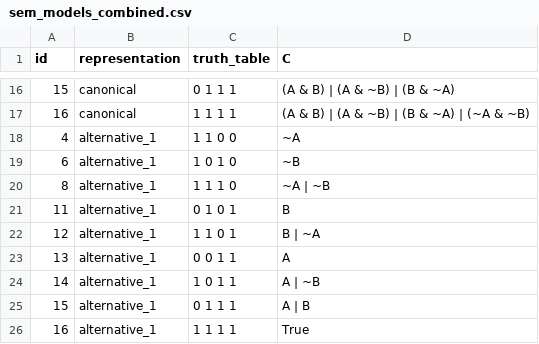
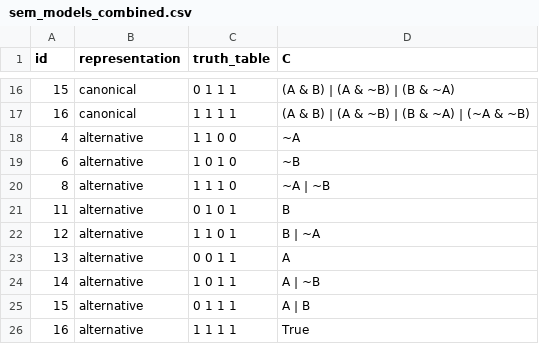
Before and after one commit to christianodenwald/vignette-space, a CSV file: data/sem_models_combined.csv, drawn as a sheet; only a part is shown, gaps mark what is left out.

Commit message:
add new data generation (generate_data2.py) to generate all disjunctions, including singletons, not just of conjuncts

```diff
--- a/data/sem_models_combined.csv
+++ b/data/sem_models_combined.csv
@@ -17,10 +17,10 @@ id,representation,truth_table,C
 16,canonical,1 1 1 1,(A & B) | (A & ~B) | (B & ~A) | (~A & ~B)
-4,alternative_1,1 1 0 0,~A
-6,alternative_1,1 0 1 0,~B
-8,alternative_1,1 1 1 0,~A | ~B
-11,alternative_1,0 1 0 1,B
-12,alternative_1,1 1 0 1,B | ~A
-13,alternative_1,0 0 1 1,A
-14,alternative_1,1 0 1 1,A | ~B
-15,alternative_1,0 1 1 1,A | B
-16,alternative_1,1 1 1 1,True
+4,alternative,1 1 0 0,~A
+6,alternative,1 0 1 0,~B
+8,alternative,1 1 1 0,~A | ~B
+11,alternative,0 1 0 1,B
+12,alternative,1 1 0 1,B | ~A
+13,alternative,0 0 1 1,A
+14,alternative,1 0 1 1,A | ~B
+15,alternative,0 1 1 1,A | B
+16,alternative,1 1 1 1,True
```
Also changed, not shown: data/sem_models_simplified.csv, 6 other files.
